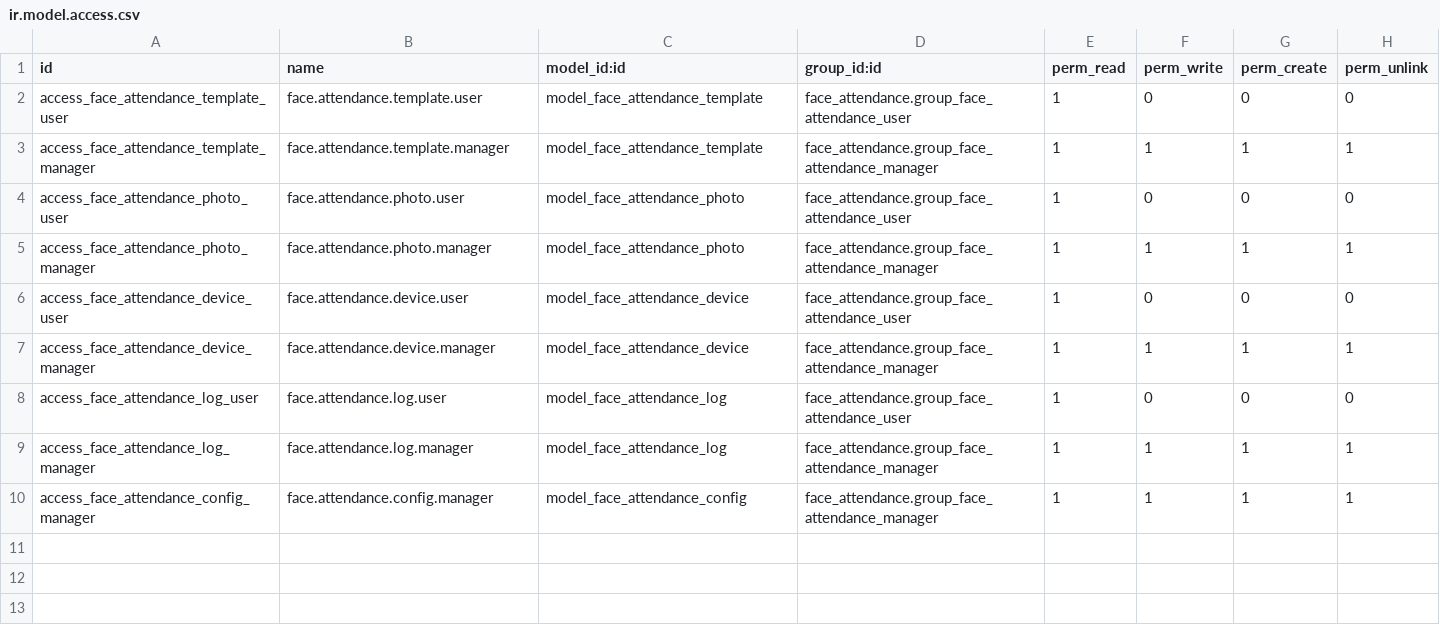
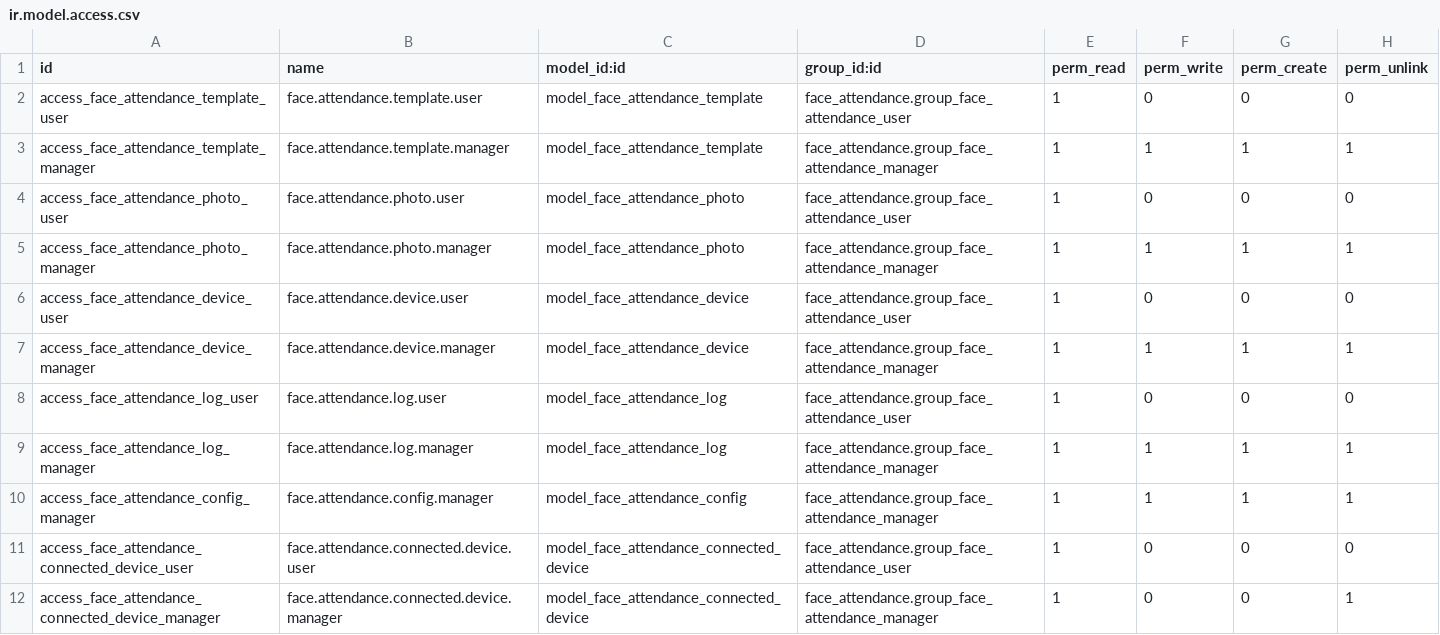
Before and after one commit to anaslari23/face-attend, a CSV file: face_attendance/security/ir.model.access.csv, drawn as a sheet.

Commit message:
28-07-2026 face_attendance module latest

```diff
--- a/face_attendance/security/ir.model.access.csv
+++ b/face_attendance/security/ir.model.access.csv
@@ -10 +10,3 @@ access_face_attendance_log_manager,face.attendance.log.manager,model_face_attend
 access_face_attendance_config_manager,face.attendance.config.manager,model_face_attendance_config,face_attendance.group_face_attendance_manager,1,1,1,1
+access_face_attendance_connected_device_user,face.attendance.connected.device.user,model_face_attendance_connected_device,face_attendance.group_face_attendance_user,1,0,0,0
+access_face_attendance_connected_device_manager,face.attendance.connected.device.manager,model_face_attendance_connected_device,face_attendance.group_face_attendance_manager,1,0,0,1
```
Also changed, not shown: 5 other files.
